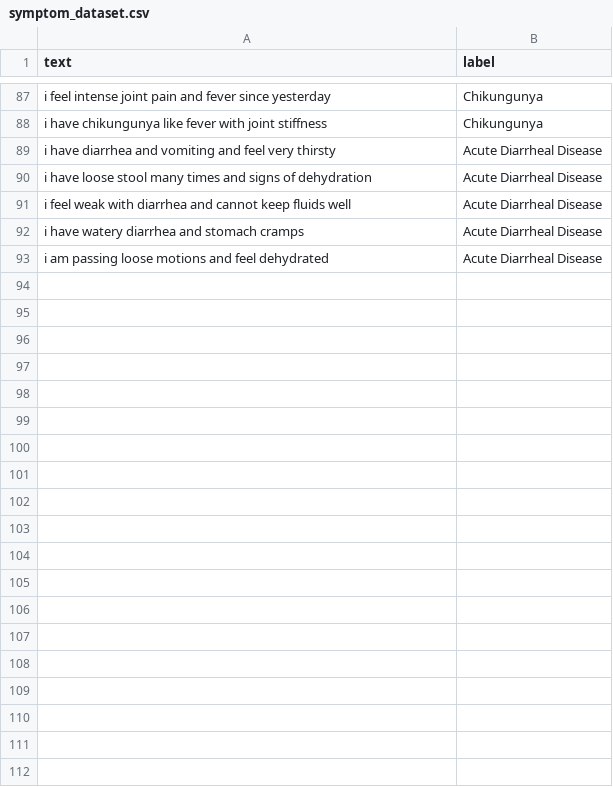
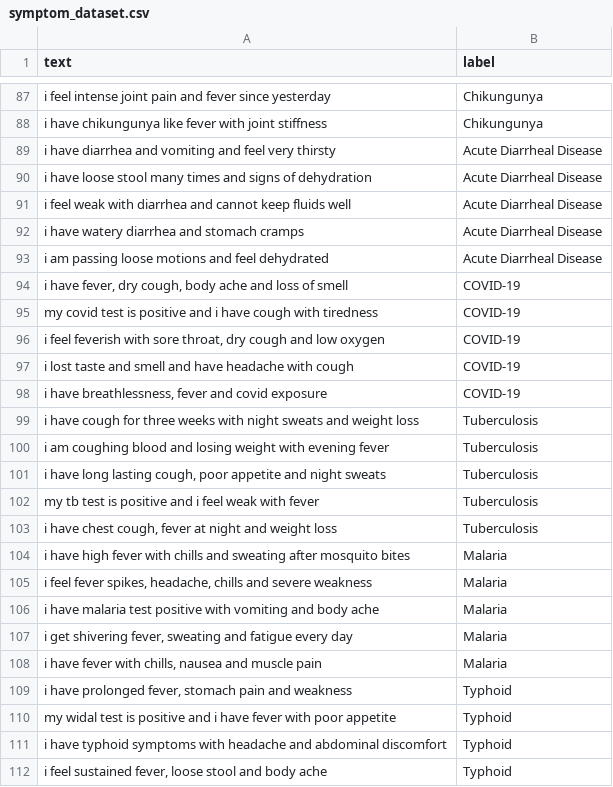
Before and after one commit to himanshu-varshney315/AIDrivenHealthcareDiagnostics_MiniProject_Sem-4, a CSV file: Ml_model/dataset/symptom_dataset.csv, drawn as a sheet; only a part is shown, gaps mark what is left out; the diff covers the shown part only.

```diff
--- a/Ml_model/dataset/symptom_dataset.csv
+++ b/Ml_model/dataset/symptom_dataset.csv
@@ -93 +93,20 @@ text,label
 "i am passing loose motions and feel dehydrated",Acute Diarrheal Disease
+"i have fever, dry cough, body ache and loss of smell",COVID-19
+"my covid test is positive and i have cough with tiredness",COVID-19
+"i feel feverish with sore throat, dry cough and low oxygen",COVID-19
+"i lost taste and smell and have headache with cough",COVID-19
+"i have breathlessness, fever and covid exposure",COVID-19
+"i have cough for three weeks with night sweats and weight loss",Tuberculosis
+"i am coughing blood and losing weight with evening fever",Tuberculosis
+"i have long lasting cough, poor appetite and night sweats",Tuberculosis
+"my tb test is positive and i feel weak with fever",Tuberculosis
+"i have chest cough, fever at night and weight loss",Tuberculosis
+"i have high fever with chills and sweating after mosquito bites",Malaria
+"i feel fever spikes, headache, chills and severe weakness",Malaria
+"i have malaria test positive with vomiting and body ache",Malaria
+"i get shivering fever, sweating and fatigue every day",Malaria
+"i have fever with chills, nausea and muscle pain",Malaria
+"i have prolonged fever, stomach pain and weakness",Typhoid
+"my widal test is positive and i have fever with poor appetite",Typhoid
+"i have typhoid symptoms with headache and abdominal discomfort",Typhoid
+"i feel sustained fever, loose stool and body ache",Typhoid
```
Also changed, not shown: 21 added rows elsewhere in this file, Ml_model/dataset/report_dataset.csv, 49 other files.
